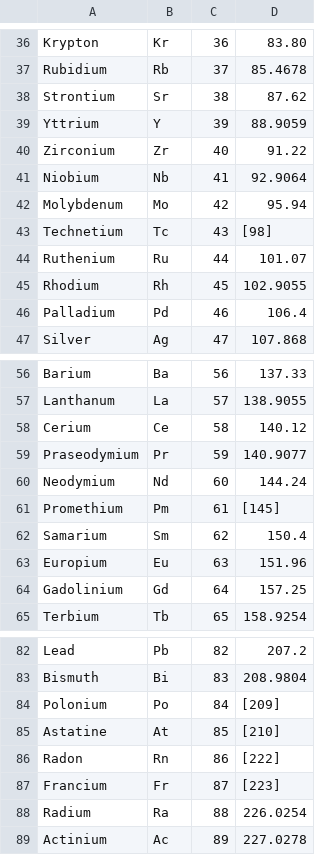
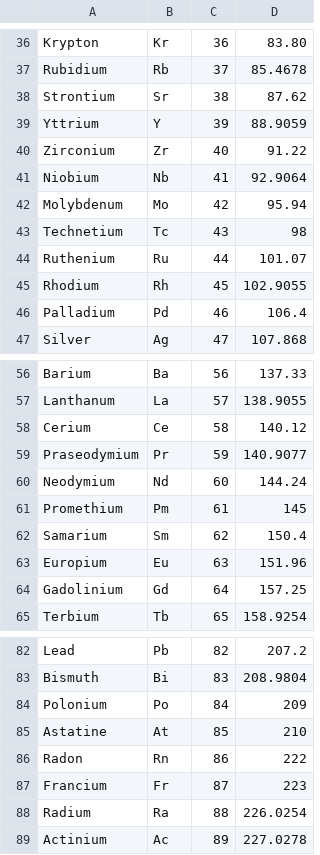
Before and after one commit to JordanJGarcia/chemistry-tools, a CSV file: elements.csv, drawn as a sheet; only a part is shown, gaps mark what is left out; the diff covers the shown part only.

```diff
--- a/elements.csv
+++ b/elements.csv
@@ -42,3 +42,3 @@ Niobium,Nb,41,92.9064
 Molybdenum,Mo,42,95.94
-Technetium,Tc,43,[98]
+Technetium,Tc,43,98
 Ruthenium,Ru,44,101.07
@@ -60,3 +60,3 @@ Praseodymium,Pr,59,140.9077
 Neodymium,Nd,60,144.24
-Promethium,Pm,61,[145]
+Promethium,Pm,61,145
 Samarium,Sm,62,150.4
@@ -83,6 +83,6 @@ Lead,Pb,82,207.2
 Bismuth,Bi,83,208.9804
-Polonium,Po,84,[209]
-Astatine,At,85,[210]
-Radon,Rn,86,[222]
-Francium,Fr,87,[223]
+Polonium,Po,84,209
+Astatine,At,85,210
+Radon,Rn,86,222
+Francium,Fr,87,223
 Radium,Ra,88,226.0254
```
Also changed, not shown: 25 edited cells elsewhere in this file, 1 other file.
